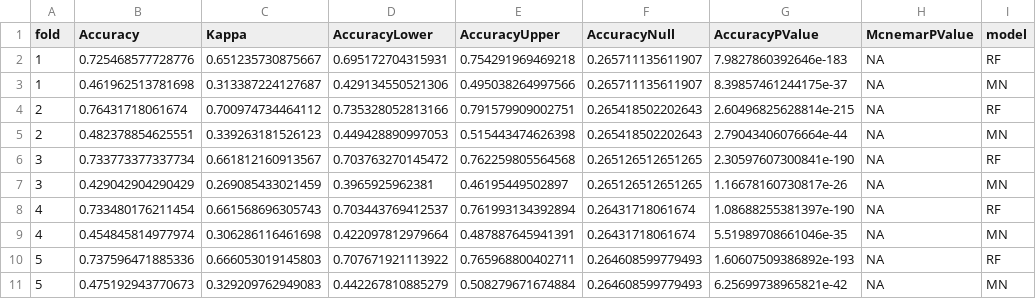
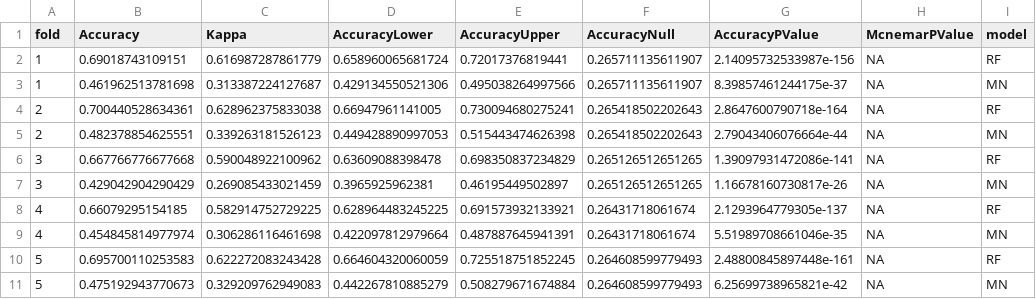
Before and after one commit to arushisharmaa/covid-19_research, a CSV file: OUTPUT_DATA/seed=123/PANDEMIC/pandemic_model_compare_accuracies_2024-03-19.csv (was OUTPUT_DATA/PANDEMIC/pandemic_model_compare_accuracies_2024-03-19.csv), drawn as a sheet; removed rows and columns are numbered as before the commit, all else as after; the diff names each change by its address in the sheet, - before the commit and + after, or states it on an @@ line.

```diff
--- a/OUTPUT_DATA/PANDEMIC/pandemic_model_compare_accuracies_2024-03-19.csv
+++ b/OUTPUT_DATA/seed=123/PANDEMIC/pandemic_model_compare_accuracies_2024-03-19.csv
-row 2: 1 | 0.725468577728776 | 0.651235730875667 | 0.695172704315931 | 0.754291969469218 | 0.265711135611907 | 7.9827860392646e-183 | NA | RF
+row 2: 1 | 0.69018743109151 | 0.616987287861779 | 0.658960065681724 | 0.72017376819441 | 0.265711135611907 | 2.14095732533987e-156 | NA | RF
-row 4: 2 | 0.76431718061674 | 0.700974734464112 | 0.735328052813166 | 0.791579909002751 | 0.265418502202643 | 2.60496825628814e-215 | NA | RF
+row 4: 2 | 0.700440528634361 | 0.628962375833038 | 0.66947961141005 | 0.730094680275241 | 0.265418502202643 | 2.8647600790718e-164 | NA | RF
-row 6: 3 | 0.733773377337734 | 0.661812160913567 | 0.703763270145472 | 0.762259805564568 | 0.265126512651265 | 2.30597607300841e-190 | NA | RF
+row 6: 3 | 0.667766776677668 | 0.590048922100962 | 0.63609088398478 | 0.698350837234829 | 0.265126512651265 | 1.39097931472086e-141 | NA | RF
-row 8: 4 | 0.733480176211454 | 0.661568696305743 | 0.703443769412537 | 0.761993134392894 | 0.26431718061674 | 1.08688255381397e-190 | NA | RF
+row 8: 4 | 0.66079295154185 | 0.582914752729225 | 0.628964483245225 | 0.691573932133921 | 0.26431718061674 | 2.1293964779305e-137 | NA | RF
-row 10: 5 | 0.737596471885336 | 0.666053019145803 | 0.707671921113922 | 0.765968800402711 | 0.264608599779493 | 1.60607509386892e-193 | NA | RF
+row 10: 5 | 0.695700110253583 | 0.622272083243428 | 0.664604320060059 | 0.725518751852245 | 0.264608599779493 | 2.48800845897448e-161 | NA | RF
```
Also changed, not shown: OUTPUT_DATA/seed=123/ALL_DATA/all_data_model_compare_accuracies_2024-03-19.csv, OUTPUT_DATA/seed=123/PANDEMIC/pandemic_model_class_compare_2024-03-19.csv, 9 other files.
